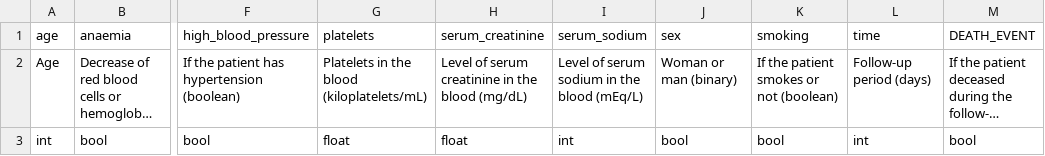
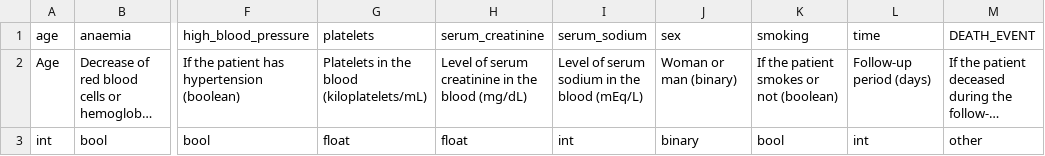
Before and after one commit to clong35/Project, a CSV file: list.csv, drawn as a sheet; only a part is shown, gaps mark what is left out; long unchanged cells end in …; the diff names each change by its address in the sheet, - before the commit and + after, or states it on an @@ line.

```diff
--- a/list.csv
+++ b/list.csv
-J3 (sex): bool
+J3 (sex): binary
-M3 (DEATH_EVENT): bool
+M3 (DEATH_EVENT): other
```
Also changed, not shown: 5 other files.
